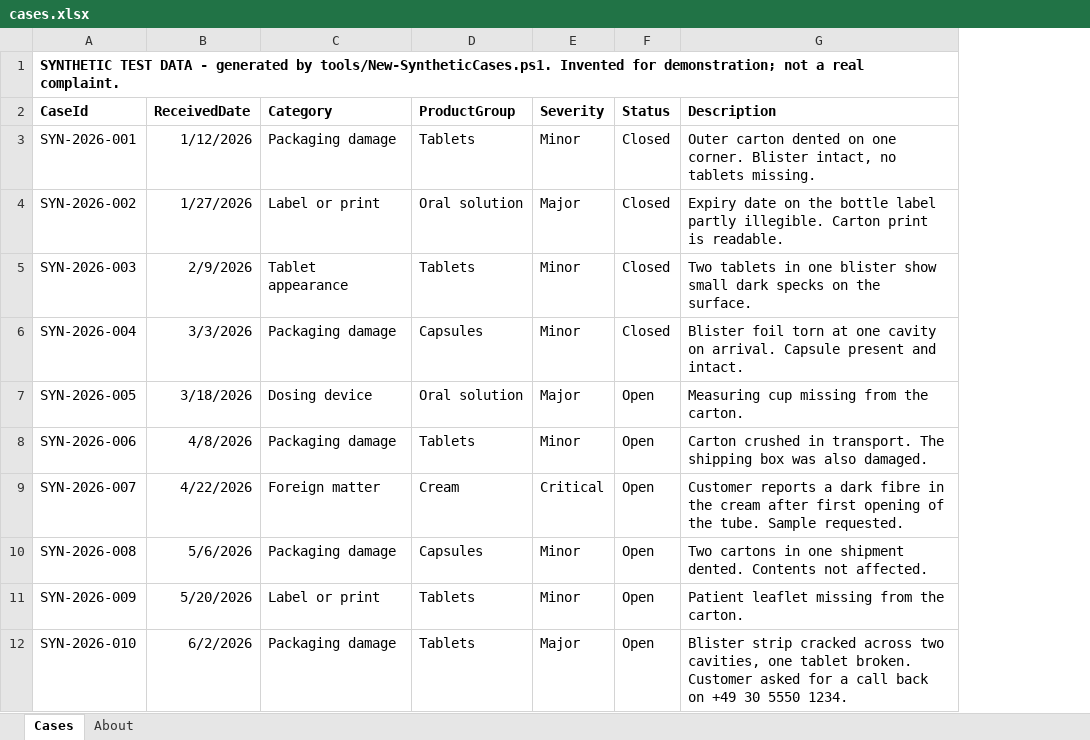
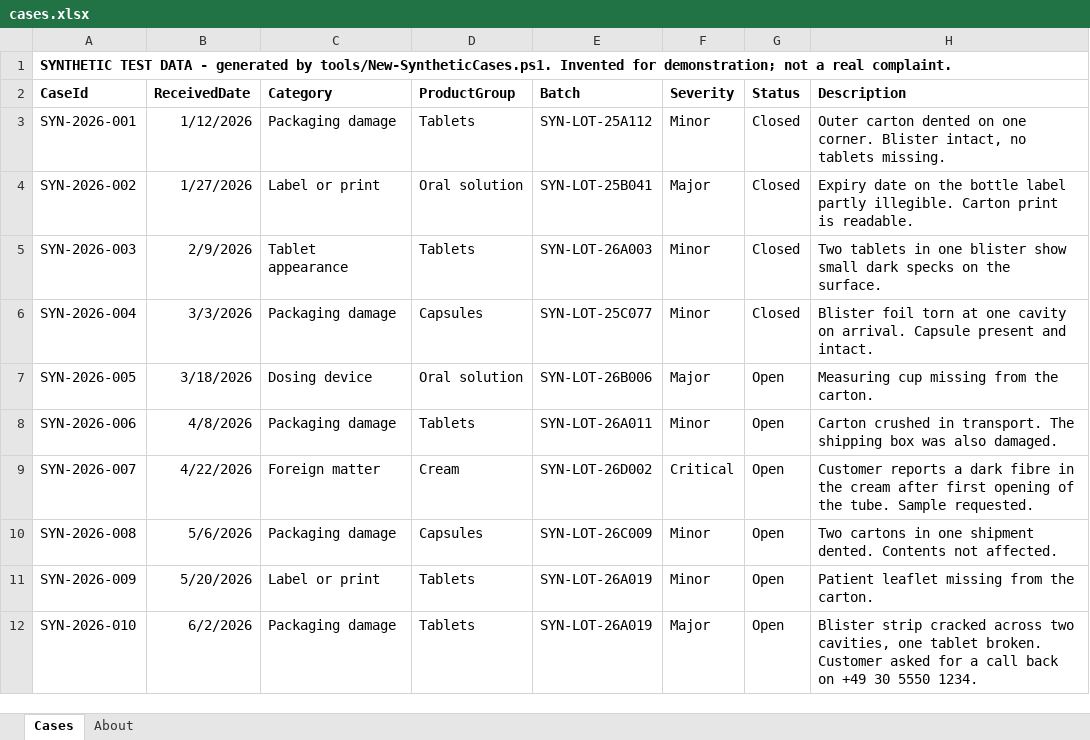
Before and after one commit to vassiljevnikita-sudo/complaint-dossier, an Excel workbook: samples/cases.xlsx, sheet Cases, drawn as a sheet; values as stored, in another font and other column widths than the file's, no borders; the diff names each change by its address in the sheet, - before the commit and + after, or states it on an @@ line.

```diff
--- a/samples/cases.xlsx (sheet Cases)
+++ b/samples/cases.xlsx (sheet Cases)
+column E (Batch), rows 3-12: SYN-LOT-25A112 | SYN-LOT-25B041 | SYN-LOT-26A003 | SYN-LOT-25C077 | SYN-LOT-26B006 | SYN-LOT-26A011 | SYN-LOT-26D002 | SYN-LOT-26C009 | SYN-LOT-26A019 | SYN-LOT-26A019
```
Also changed, not shown: sheet About, 18 other files.
